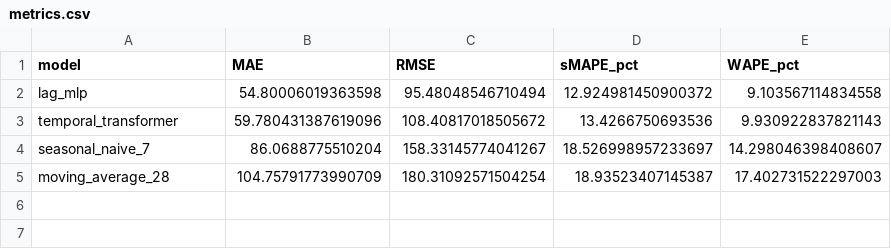
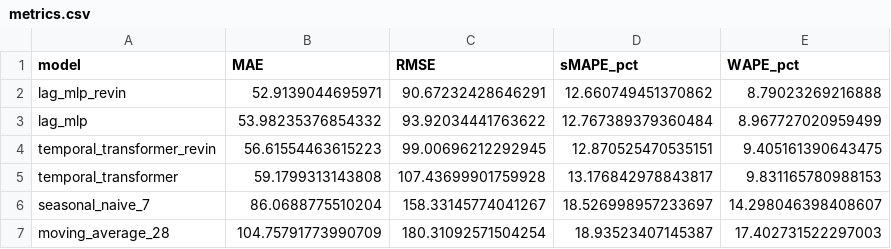
Before and after one commit to XVvvVX-bot/242Project, a CSV file: outputs/metrics.csv, drawn as a sheet.

```diff
--- a/outputs/metrics.csv
+++ b/outputs/metrics.csv
@@ -1,4 +1,6 @@
 model,MAE,RMSE,sMAPE_pct,WAPE_pct
-lag_mlp,54.80006019363598,95.48048546710494,12.924981450900372,9.103567114834558
-temporal_transformer,59.780431387619096,108.40817018505672,13.4266750693536,9.930922837821143
+lag_mlp_revin,52.9139044695971,90.67232428646291,12.660749451370862,8.79023269216888
+lag_mlp,53.98235376854332,93.92034441763622,12.767389379360484,8.967727020959499
+temporal_transformer_revin,56.61554463615223,99.00696212292945,12.870525470535151,9.405161390643475
+temporal_transformer,59.1799313143808,107.43699901759928,13.176842978843817,9.831165780988153
 seasonal_naive_7,86.0688775510204,158.33145774041267,18.526998957233697,14.298046398408607
```
Also changed, not shown: outputs/train_history.csv, 28 other files.
